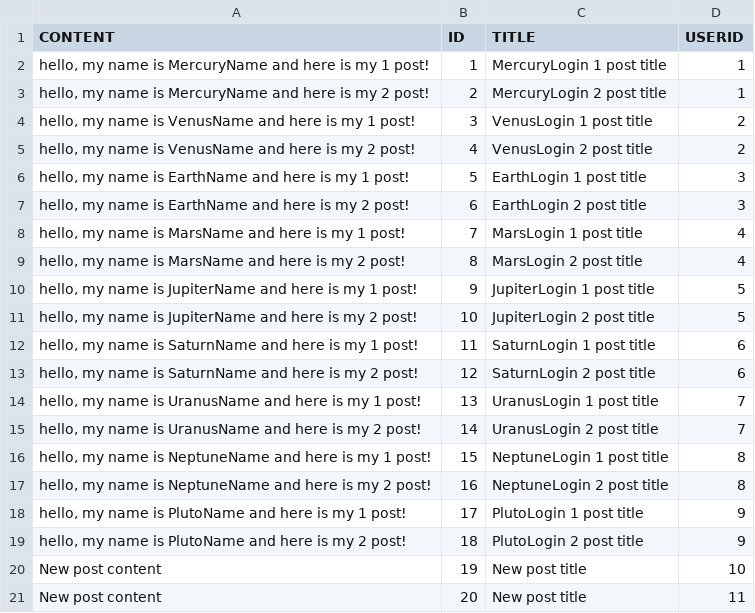
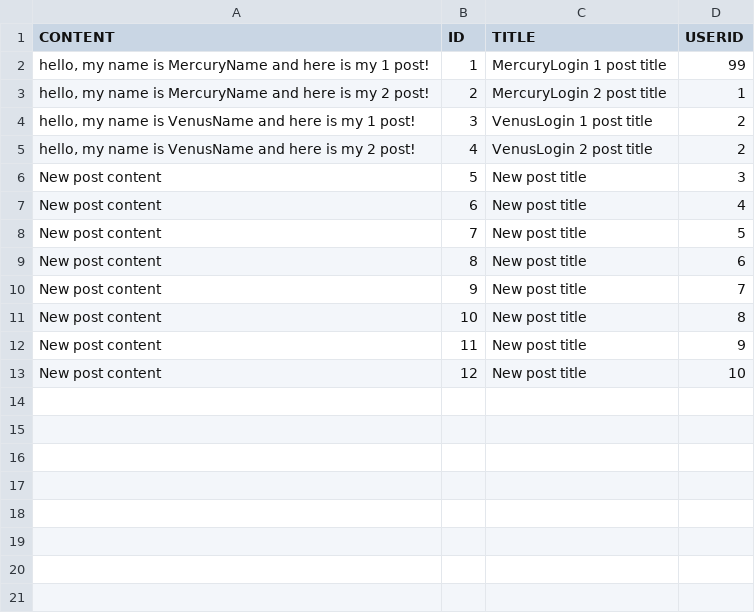
Before and after one commit to flomaster9/blog-administering, a CSV file: target/classes/csv_beans/posts.csv, drawn as a sheet.

```diff
--- a/target/classes/csv_beans/posts.csv
+++ b/target/classes/csv_beans/posts.csv
@@ -1,3 +1,3 @@
 "CONTENT","ID","TITLE","USERID"
-"hello, my name is MercuryName and here is my 1 post!","1","MercuryLogin 1 post title","1"
+"hello, my name is MercuryName and here is my 1 post!","1","MercuryLogin 1 post title","99"
 "hello, my name is MercuryName and here is my 2 post!","2","MercuryLogin 2 post title","1"
@@ -5,17 +5,9 @@
 "hello, my name is VenusName and here is my 2 post!","4","VenusLogin 2 post title","2"
-"hello, my name is EarthName and here is my 1 post!","5","EarthLogin 1 post title","3"
-"hello, my name is EarthName and here is my 2 post!","6","EarthLogin 2 post title","3"
-"hello, my name is MarsName and here is my 1 post!","7","MarsLogin 1 post title","4"
-"hello, my name is MarsName and here is my 2 post!","8","MarsLogin 2 post title","4"
-"hello, my name is JupiterName and here is my 1 post!","9","JupiterLogin 1 post title","5"
-"hello, my name is JupiterName and here is my 2 post!","10","JupiterLogin 2 post title","5"
-"hello, my name is SaturnName and here is my 1 post!","11","SaturnLogin 1 post title","6"
-"hello, my name is SaturnName and here is my 2 post!","12","SaturnLogin 2 post title","6"
-"hello, my name is UranusName and here is my 1 post!","13","UranusLogin 1 post title","7"
-"hello, my name is UranusName and here is my 2 post!","14","UranusLogin 2 post title","7"
-"hello, my name is NeptuneName and here is my 1 post!","15","NeptuneLogin 1 post title","8"
-"hello, my name is NeptuneName and here is my 2 post!","16","NeptuneLogin 2 post title","8"
-"hello, my name is PlutoName and here is my 1 post!","17","PlutoLogin 1 post title","9"
-"hello, my name is PlutoName and here is my 2 post!","18","PlutoLogin 2 post title","9"
-"New post content","19","New post title","10"
-"New post content","20","New post title","11"
+"New post content","5","New post title","3"
+"New post content","6","New post title","4"
+"New post content","7","New post title","5"
+"New post content","8","New post title","6"
+"New post content","9","New post title","7"
+"New post content","10","New post title","8"
+"New post content","11","New post title","9"
+"New post content","12","New post title","10"
```
Also changed, not shown: target/classes/csv_beans/users.csv, 32 other files.
